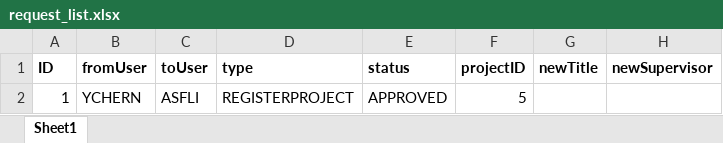
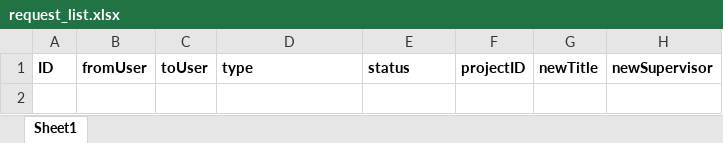
Before and after one commit to iujinwee/OOP-FYP-Management-Project, an Excel workbook: App/data/request_list.xlsx, sheet Sheet1, drawn as a sheet; values as stored, in another font and other column widths than the file's, no borders; the diff names each change by its address in the sheet, - before the commit and + after, or states it on an @@ line.

```diff
--- a/App/data/request_list.xlsx (sheet Sheet1)
+++ b/App/data/request_list.xlsx (sheet Sheet1)
-row 2: 1 | YCHERN | ASFLI | REGISTERPROJECT | APPROVED | 5
```
Also changed, not shown: App/data/faculty_list.xlsx, App/data/rollover_project.xlsx, 1 other file.
